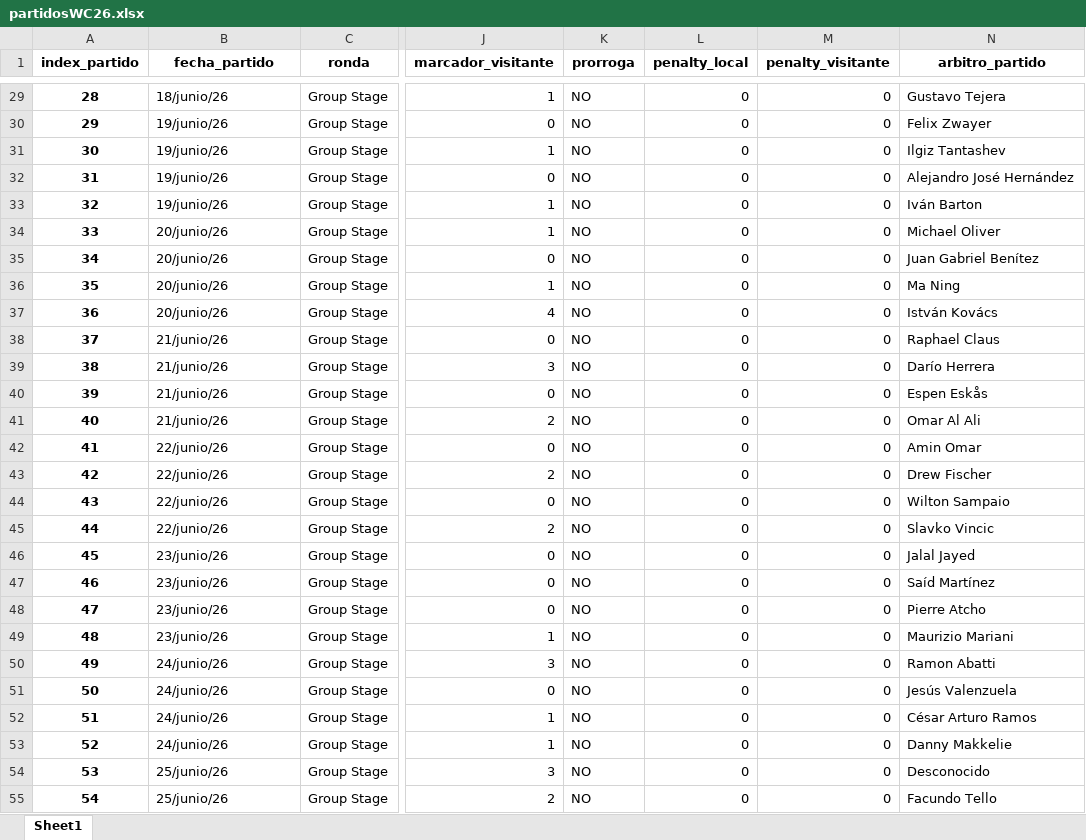
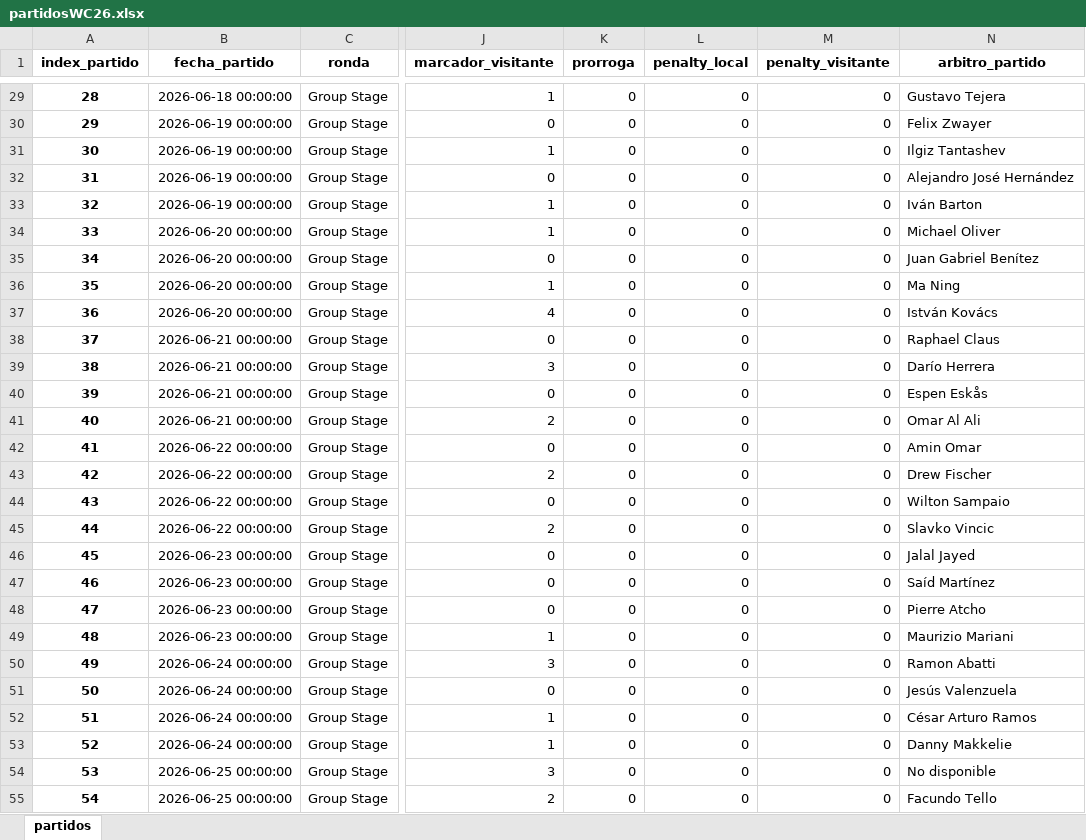
Before and after one commit to elenaliebana/mundial2026-adquisicion-y-visualizacion-de-datos, an Excel workbook: partidosWC26.xlsx, sheet partidos, drawn as a sheet; only a part is shown, gaps mark what is left out; values as stored, in another font and other column widths than the file's, no borders; the diff covers the shown part only; the diff names each change by its address in the sheet, - before the commit and + after, or states it on an @@ line.

```diff
--- a/partidosWC26.xlsx (sheet partidos)
+++ b/partidosWC26.xlsx (sheet partidos)
-sheet tab: Sheet1
+sheet tab: partidos
-B29 (fecha_partido): 18/junio/26
+B29 (fecha_partido): 2026-06-18 00:00:00
-K29:K55 (prorroga): NO
+K29:K55 (prorroga): 0
-B30:B33 (fecha_partido): 19/junio/26
+B30:B33 (fecha_partido): 2026-06-19 00:00:00
-B34:B37 (fecha_partido): 20/junio/26
+B34:B37 (fecha_partido): 2026-06-20 00:00:00
-B38:B41 (fecha_partido): 21/junio/26
+B38:B41 (fecha_partido): 2026-06-21 00:00:00
-B42:B45 (fecha_partido): 22/junio/26
+B42:B45 (fecha_partido): 2026-06-22 00:00:00
-B46:B49 (fecha_partido): 23/junio/26
+B46:B49 (fecha_partido): 2026-06-23 00:00:00
-B50:B53 (fecha_partido): 24/junio/26
+B50:B53 (fecha_partido): 2026-06-24 00:00:00
-B54:B55 (fecha_partido): 25/junio/26
+B54:B55 (fecha_partido): 2026-06-25 00:00:00
-N54 (arbitro_partido): Desconocido
+N54 (arbitro_partido): No disponible
```
Also changed, not shown: 170 edited cells elsewhere in this sheet, eventosWC26.xlsx, 4 other files.
